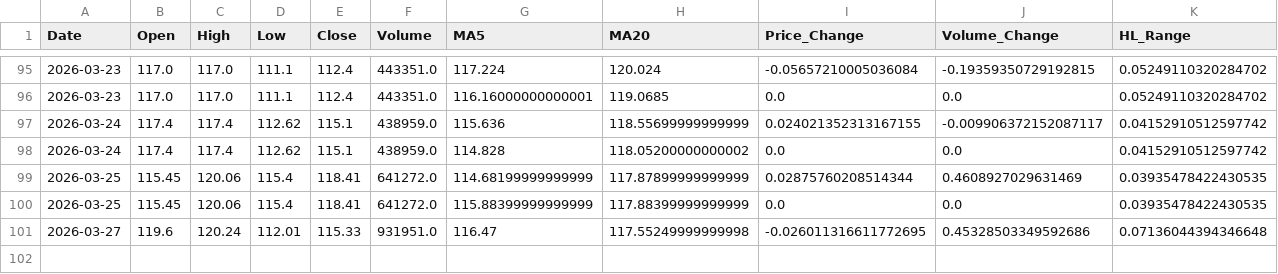
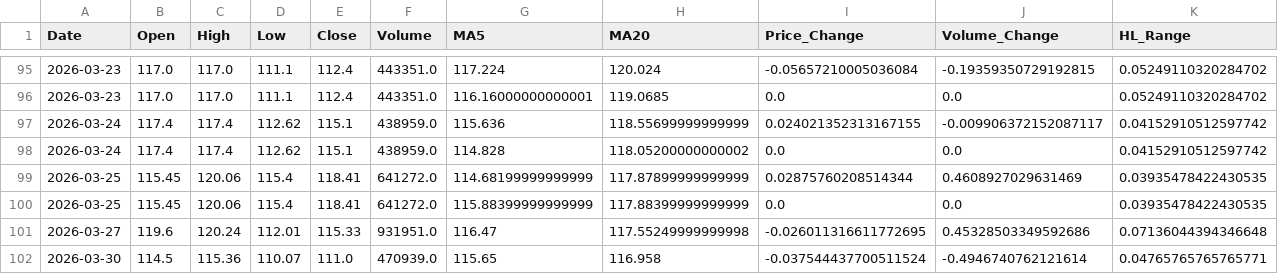
Before and after one commit to mohammedfarhannp/Stock_Price_Predictor, a CSV file: data/processed/processed_data.csv, drawn as a sheet; only a part is shown, gaps mark what is left out; rows hold the shown columns only; the diff names each change by its address in the sheet, - before the commit and + after, or states it on an @@ line.

Commit message:
New Processed Data!
Automated Commit!

```diff
--- a/data/processed/processed_data.csv
+++ b/data/processed/processed_data.csv
+row 102: 2026-03-30 | 114.5 | 115.36 | 110.07 | 111.0 | 470939.0 | 115.65 | 116.958 | -0.037544437700511524 | -0.4946740762121614 | 0.04765765765765771
```
